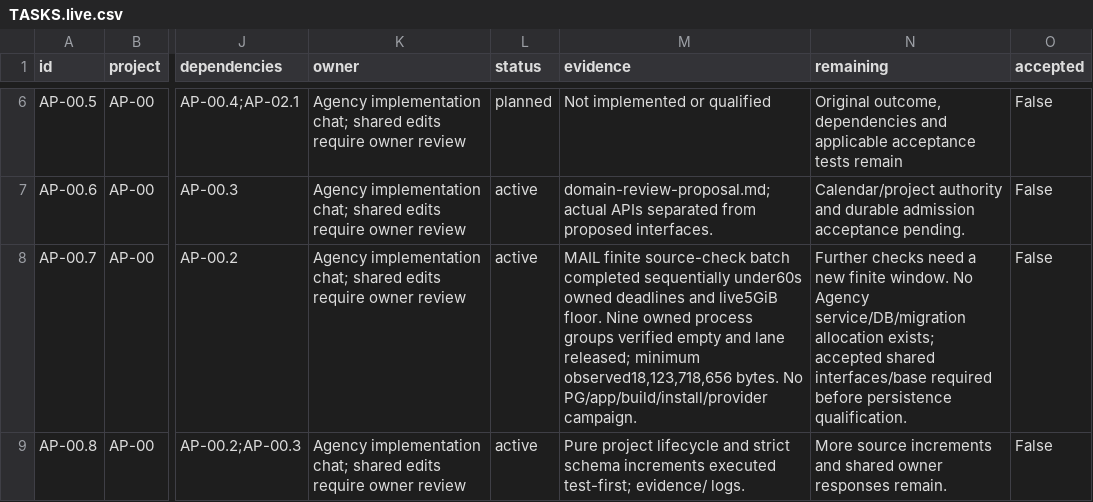
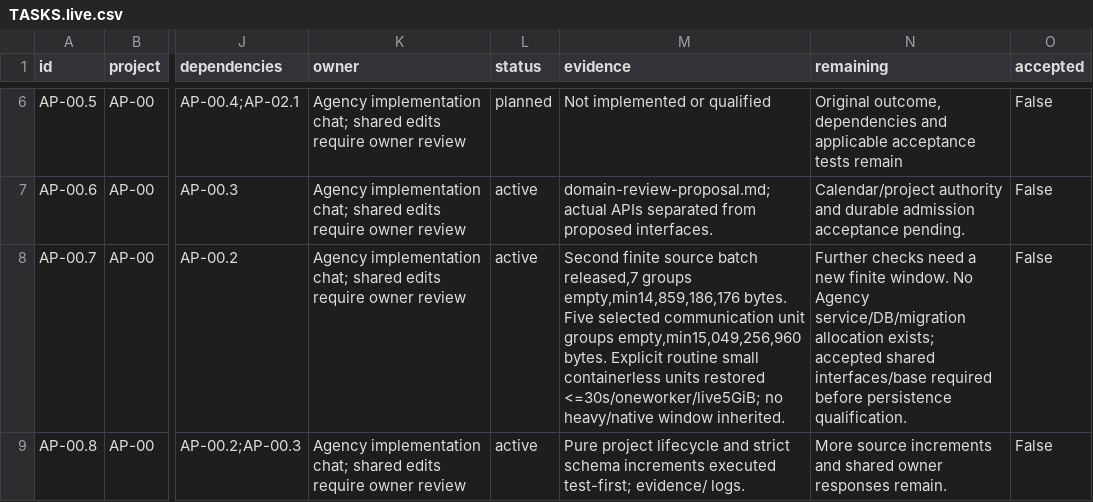
Before and after one commit to KhademOHAli1/warpdrive, a CSV file: docs/agency-projects/TASKS.live.csv, drawn as a sheet; only a part is shown, gaps mark what is left out; the diff covers the shown part only; the diff names each change by its address in the sheet, - before the commit and + after, or states it on an @@ line.

Commit message:
feat(agency): validate contextual communication preferences
Add strict per-project contact-role/channel/cadence declarations with stable
intent UUIDs and protected exact conversation references. Preserve staff text
and Persian joiners while rejecting blank format-only labels. No identity
mutation, scheduling, fetching, sending or access grant is introduced.

Retain11/14 behavioral and1/25 format-only regression reds. The current36-file
feature passes367 tests in14 files, narrow types, unchanged-rule type-aware
lint and Biome under the separately granted finite source-check batch.
Persistence, native authority, Privacy/UI and all task acceptance remain open.

```diff
--- a/docs/agency-projects/TASKS.live.csv
+++ b/docs/agency-projects/TASKS.live.csv
-M8 (evidence): MAIL finite source-check batch completed sequentially under60s owned deadlines and live5GiB floor. Nine owned process groups verified empty and lane released; minimum observed18,123,718,656 bytes. No PG/app/build/install/provider campaign.
+M8 (evidence): Second finite source batch released,7 groups empty,min14,859,186,176 bytes. Five selected communication unit groups empty,min15,049,256,960 bytes. Explicit routine small containerless units restored <=30s/oneworker/live5GiB; no heavy/native window inherited.
```
Also changed, not shown: 4 edited cells elsewhere in this file, 27 other files.
